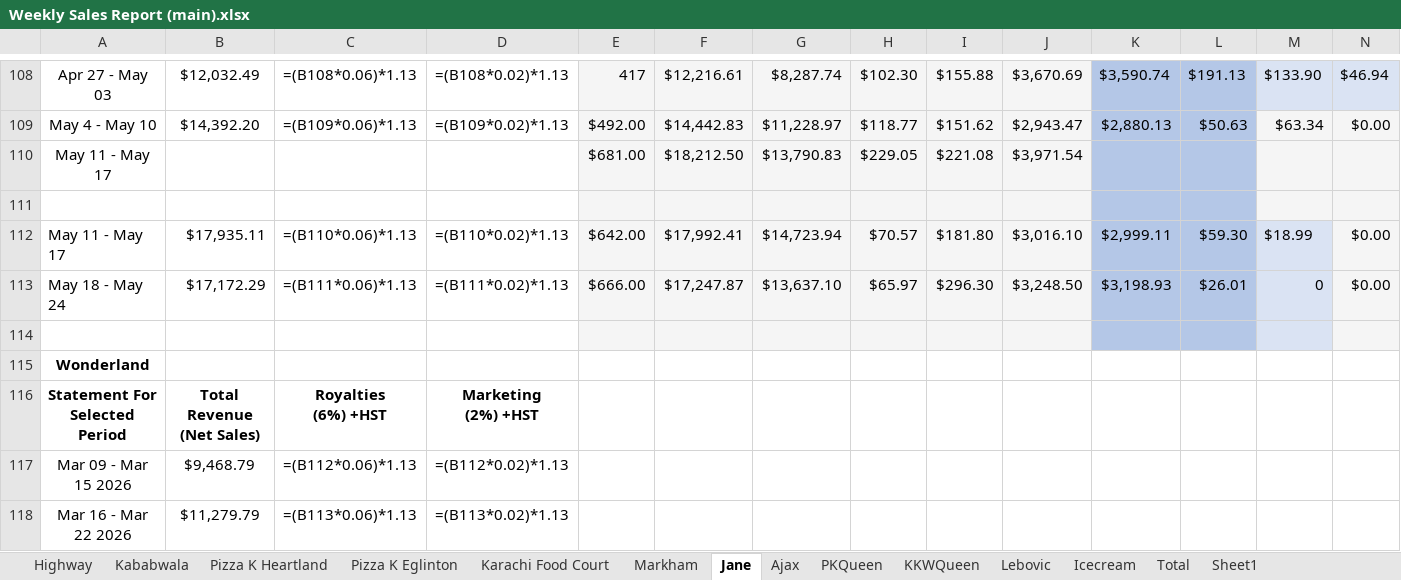
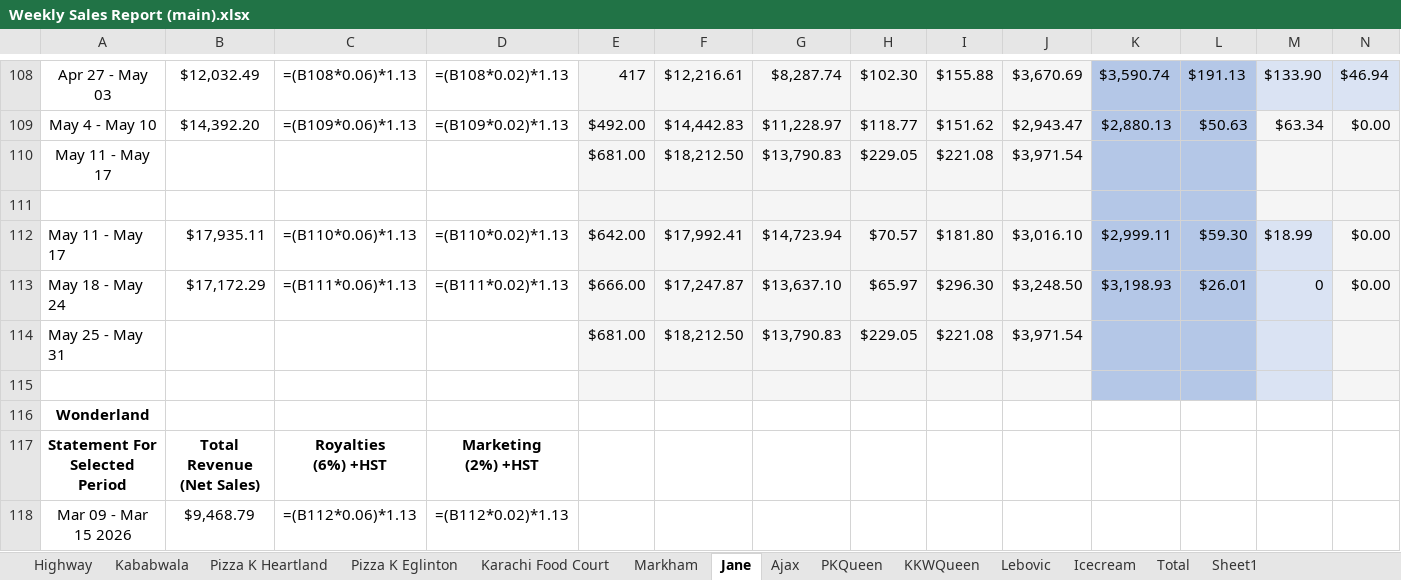
Before and after one commit to syed-ateeb-naveed/Restaurant-Automation, an Excel workbook: Weekly Reports/Weekly Sales Report (main).xlsx, sheet Jane, drawn as a sheet; only a part is shown, gaps mark what is left out; the shorter side is filled out with more unchanged rows; values as stored, in another font and other column widths than the file's, no borders; formulas without a stored value are shown as written; rows hold the shown columns only; the diff names each change by its address in the sheet, - before the commit and + after, or states it on an @@ line.

```diff
--- a/Weekly Reports/Weekly Sales Report (main).xlsx (sheet Jane)
+++ b/Weekly Reports/Weekly Sales Report (main).xlsx (sheet Jane)
+row 114: May 25 - May 31 |  |  |  | $681.00 | $18,212.50 | $13,790.83 | $229.05 | $221.08 | $3,971.54
```
Also changed, not shown: sheet KKWQueen, sheet Lebovic, sheet Ajax, sheet Pizza K Eglinton, sheet PKQueen, sheet Karachi Food Court, 4 more sheets.
